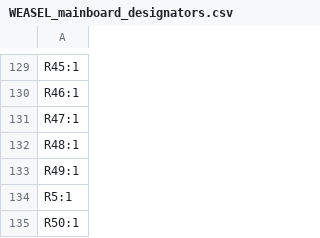
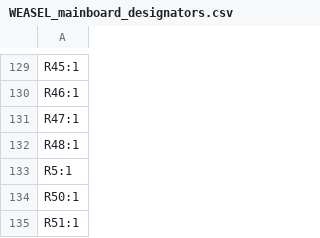
Before and after one commit to joebmz98/Weasel-West-Coast-Synthesiser, a CSV file: build/WEASEL_KiCad/production/WEASEL_mainboard_designators.csv, drawn as a sheet; only a part is shown, gaps mark what is left out; the shorter side is filled out with more unchanged rows.

```diff
--- a/build/WEASEL_KiCad/production/WEASEL_mainboard_designators.csv
+++ b/build/WEASEL_KiCad/production/WEASEL_mainboard_designators.csv
@@ -132,3 +132,2 @@ R47:1
 R48:1
-R49:1
 R5:1
```
Also changed, not shown: build/WEASEL_KiCad/production/WEASEL_bom.csv, build/WEASEL_KiCad/production/WEASEL_designators.csv, 25 other files.
